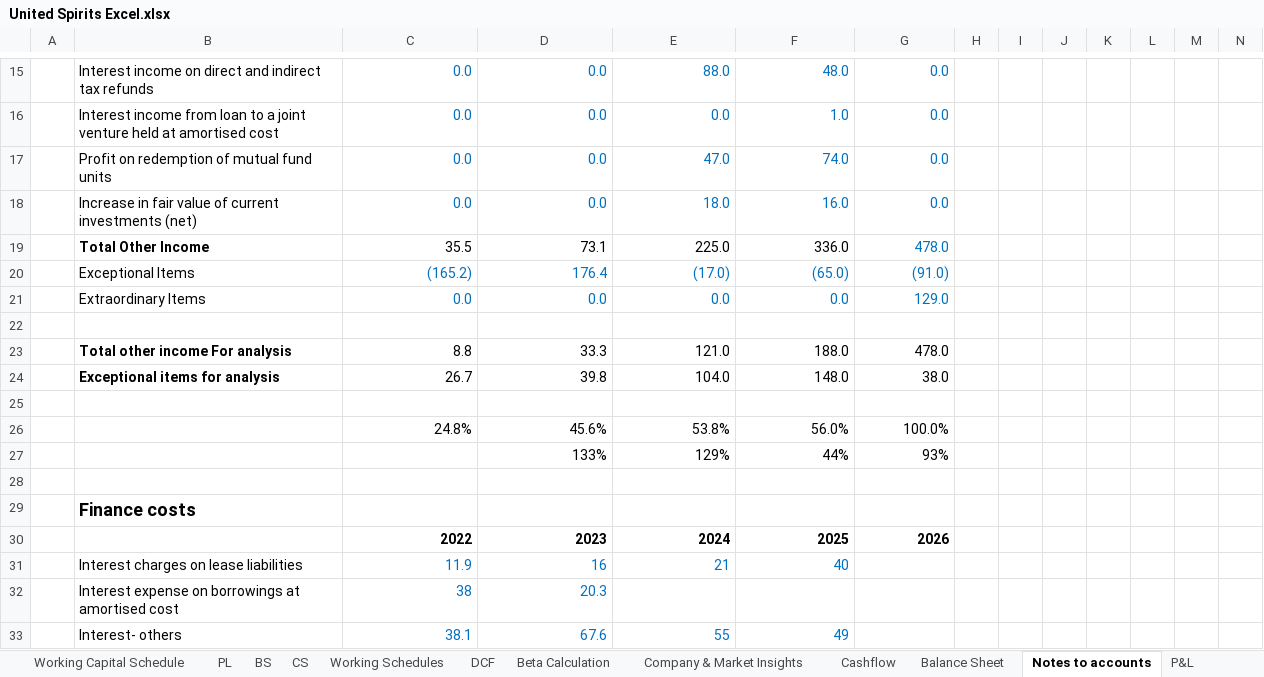
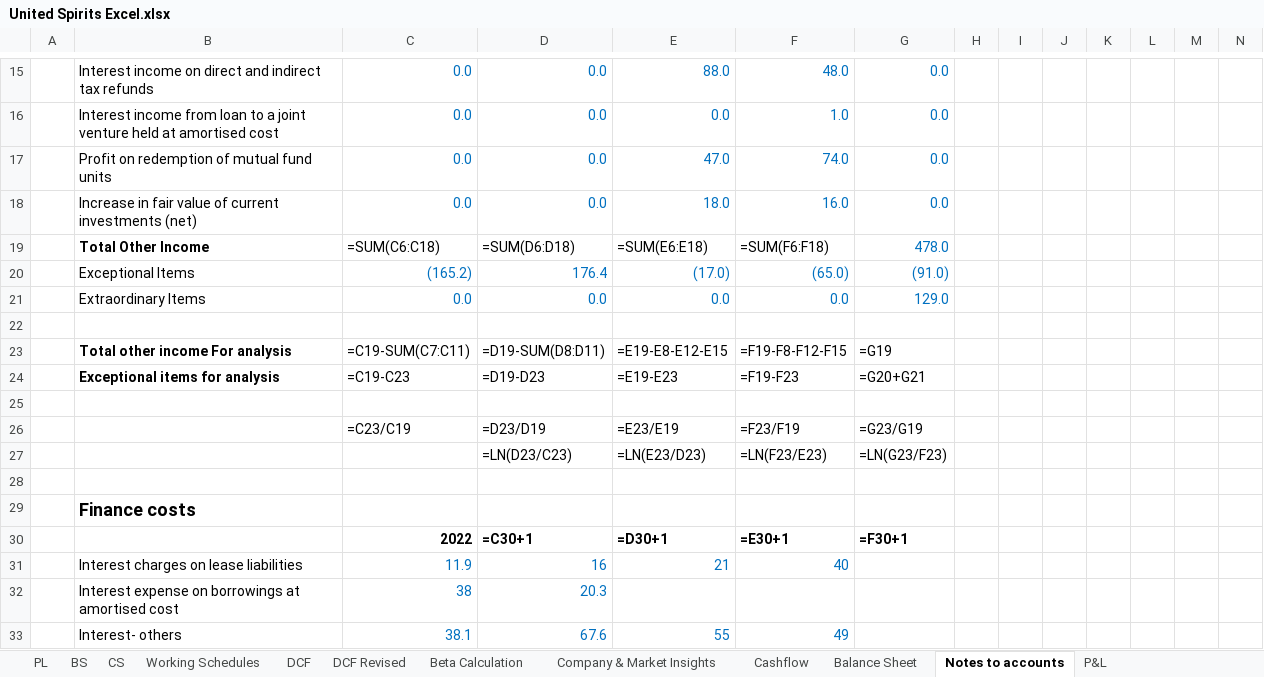
Before and after one commit to mbashivam897-rgb/USL, an Excel workbook: United Spirits Excel.xlsx, sheet Notes to accounts, drawn as a sheet; only a part is shown, gaps mark what is left out; values as stored, in another font and other column widths than the file's, no borders; formulas without a stored value are shown as written; removed rows and columns are numbered as before the commit, all else as after; rows hold the shown columns only; the diff covers the shown part only; the diff names each change by its address in the sheet, - before the commit and + after, or states it on an @@ line.

```diff
--- a/United Spirits Excel.xlsx (sheet Notes to accounts)
+++ b/United Spirits Excel.xlsx (sheet Notes to accounts)
+sheet tab: DCF Revised
-row 19:  | Total Other Income | 35.5 | 73.1 | 225.0 | 336.0 | 478.0
+row 19:  | Total Other Income | =SUM(C6:C18) | =SUM(D6:D18) | =SUM(E6:E18) | =SUM(F6:F18) | 478.0
-row 23:  | Total other income For analysis | 8.8 | 33.3 | 121.0 | 188.0 | 478.0
-row 24:  | Exceptional items for analysis | 26.7 | 39.8 | 104.0 | 148.0 | 38.0
+row 23:  | Total other income For analysis | =C19-SUM(C7:C11) | =D19-SUM(D8:D11) | =E19-E8-E12-E15 | =F19-F8-F12-F15 | =G19
+row 24:  | Exceptional items for analysis | =C19-C23 | =D19-D23 | =E19-E23 | =F19-F23 | =G20+G21
-row 26:  |  | 24.8% | 45.6% | 53.8% | 56.0% | 100.0%
-row 27:  |  |  | 133% | 129% | 44% | 93%
+row 26:  |  | =C23/C19 | =D23/D19 | =E23/E19 | =F23/F19 | =G23/G19
+row 27:  |  |  | =LN(D23/C23) | =LN(E23/D23) | =LN(F23/E23) | =LN(G23/F23)
-row 30:  |  | 2022 | 2023 | 2024 | 2025 | 2026
+row 30:  |  | 2022 | =C30+1 | =D30+1 | =E30+1 | =F30+1
```
Also changed, not shown: 7 added rows, 7 removed rows and 3 edited cells elsewhere in this sheet, sheet Working Schedules, sheet Beta Calculation, sheet Working Capital Schedule, sheet CS, sheet Cashflow, sheet BS, 8 more sheets, charts or pictures.
